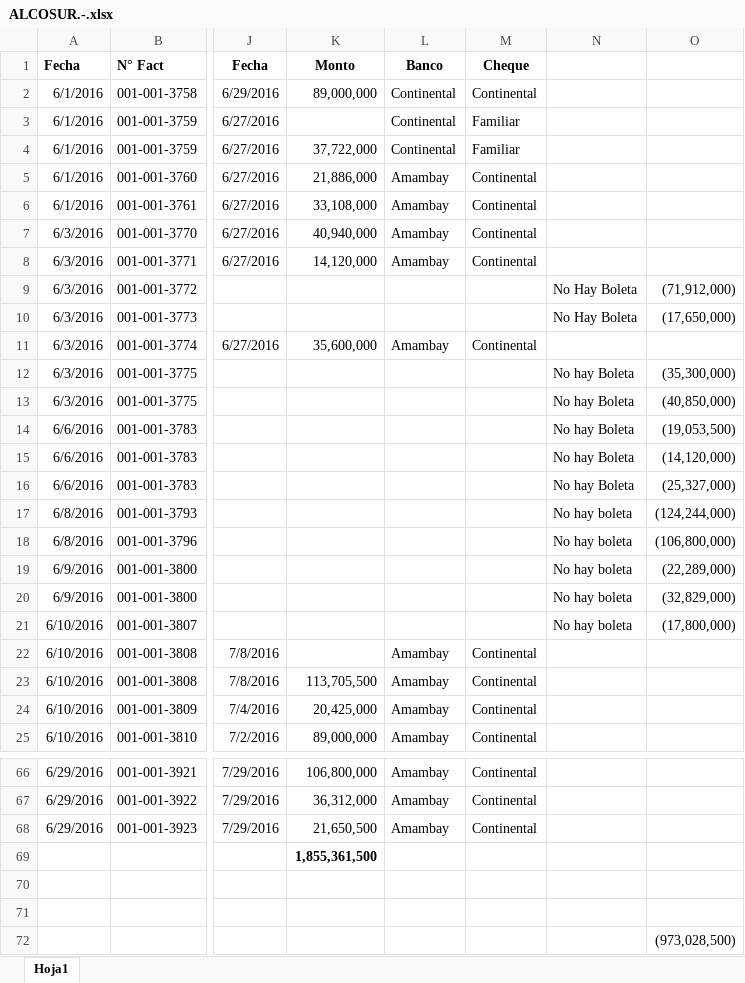
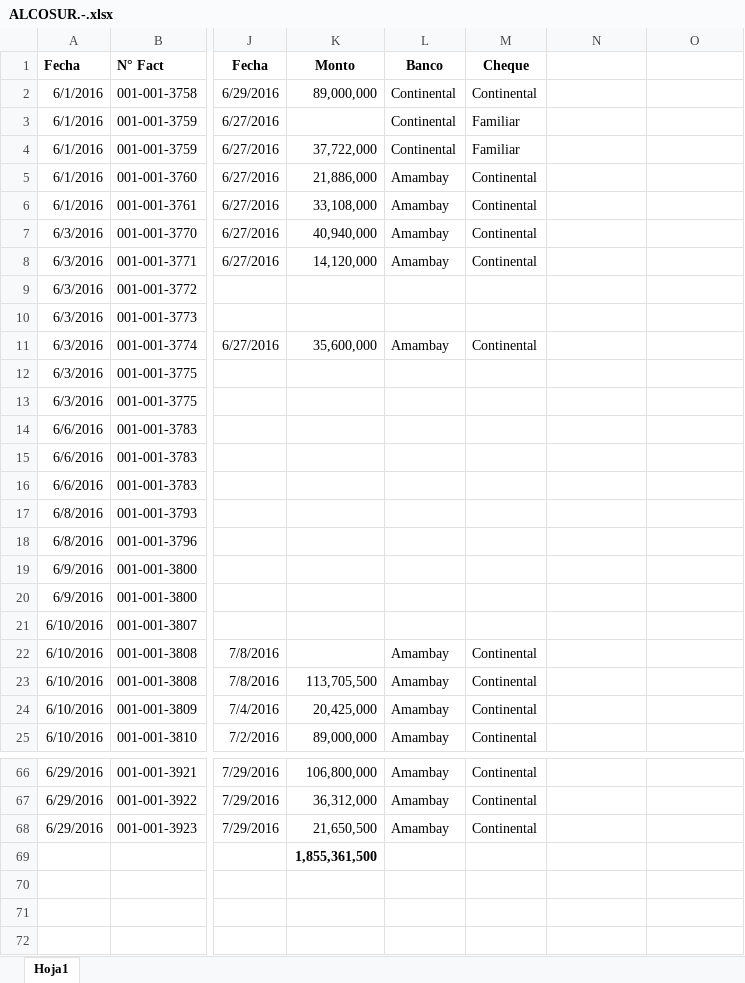
Before and after one commit to acevedce/ECAVConsultancy, an Excel workbook: HN SA 2016 ( DEPOSITOS )/DEPOSITOS JUNIO 2016.-/ALCOSUR.-.xlsx, sheet Hoja1, drawn as a sheet; only a part is shown, gaps mark what is left out; values as stored, in another font and other column widths than the file's, no borders; the diff covers the shown part only; the diff names each change by its address in the sheet, - before the commit and + after, or states it on an @@ line.

```diff
--- a/HN SA 2016 ( DEPOSITOS )/DEPOSITOS JUNIO 2016.-/ALCOSUR.-.xlsx (sheet Hoja1)
+++ b/HN SA 2016 ( DEPOSITOS )/DEPOSITOS JUNIO 2016.-/ALCOSUR.-.xlsx (sheet Hoja1)
-N9:N10: No Hay Boleta
+N9:N10: (empty)
-O9: (71,912,000)
+O9: (empty)
-O10: (17,650,000)
+O10: (empty)
-N12:N16: No hay Boleta
+N12:N16: (empty)
-O12: (35,300,000)
+O12: (empty)
-O13: (40,850,000)
+O13: (empty)
-O14: (19,053,500)
+O14: (empty)
-O15: (14,120,000)
+O15: (empty)
-O16: (25,327,000)
+O16: (empty)
-N17:N21: No hay boleta
+N17:N21: (empty)
-O17: (124,244,000)
+O17: (empty)
-O18: (106,800,000)
+O18: (empty)
-O19: (22,289,000)
+O19: (empty)
-O20: (32,829,000)
+O20: (empty)
-O21: (17,800,000)
+O21: (empty)
-O72: (973,028,500)
+O72: (empty)
```
Also changed, not shown: 20 edited cells elsewhere in this sheet, HN SA 2016 ( DEPOSITOS )/DEPOSITOS ABRIL 2016.-/ALCOSUR.-.xlsx, HN SA 2016 ( DEPOSITOS )/DEPOSITOS DICIEMBRE 2016.-/ALCOSUR.-.xlsx, 15 other files.
